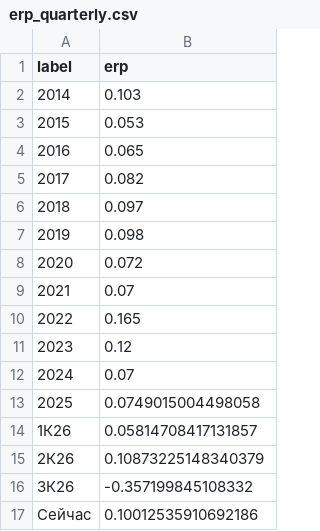
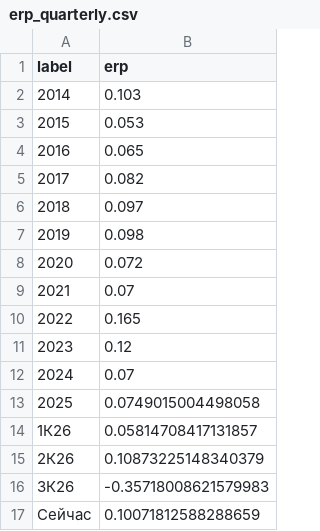
Before and after one commit to davidovaevgeshua-cloud/erp-dashboard, a CSV file: erp_quarterly.csv, drawn as a sheet.

```diff
--- a/erp_quarterly.csv
+++ b/erp_quarterly.csv
@@ -15,3 +15,3 @@ label,erp
 2К26,0.10873225148340379
-3К26,-0.357199845108332
-Сейчас,0.10012535910692186
+3К26,-0.35718008621579983
+Сейчас,0.10071812588288659
```
Also changed, not shown: erp_daily.csv, 2 other files.
